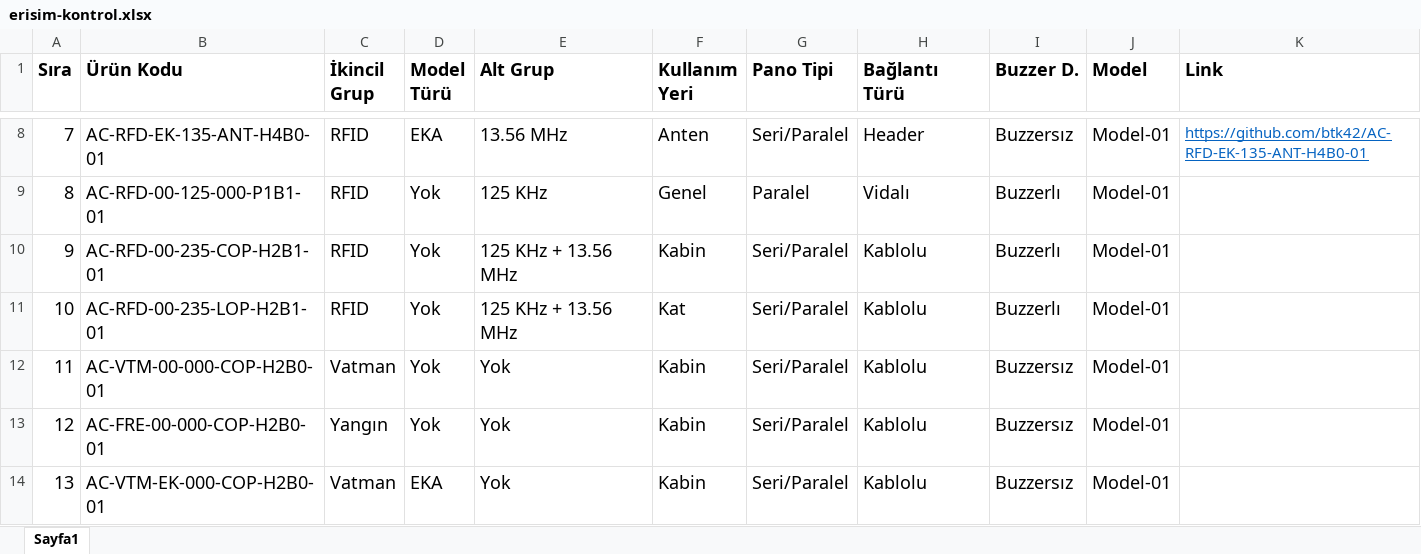
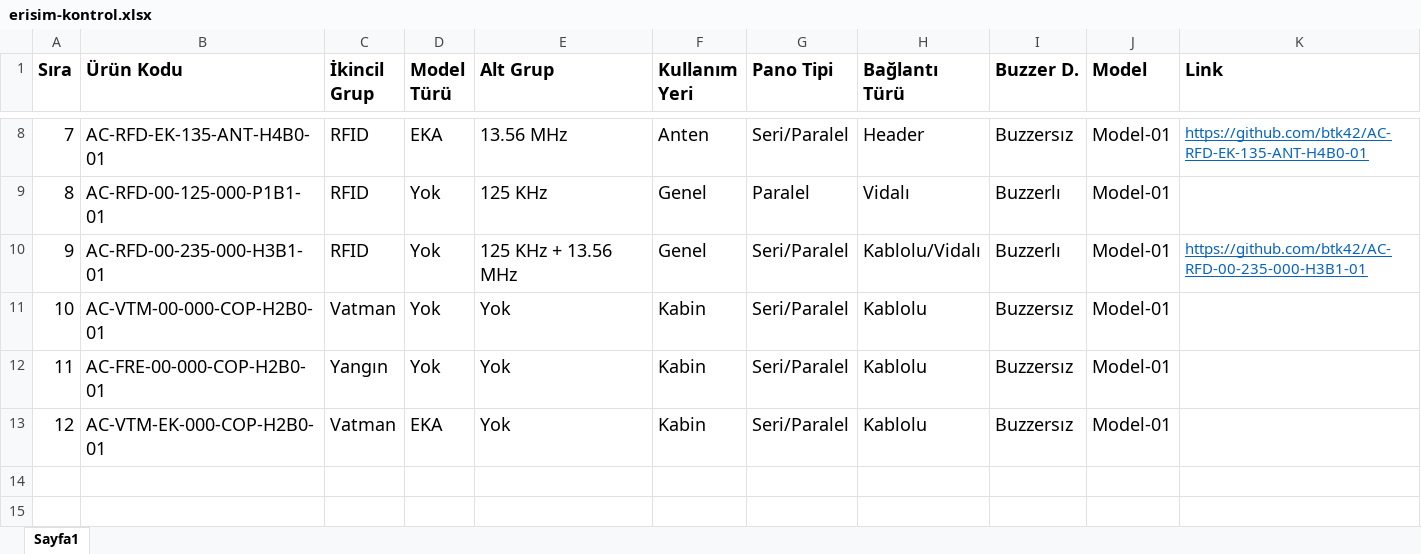
Before and after one commit to btk42/btk42.github.io, an Excel workbook: pages/erisim-kontrol.xlsx, sheet Sayfa1, drawn as a sheet; only a part is shown, gaps mark what is left out; values as stored, in another font and other column widths than the file's, no borders; removed rows and columns are numbered as before the commit, all else as after; the diff names each change by its address in the sheet, - before the commit and + after, or states it on an @@ line.

Commit message:
Multi RFID Kartlı geçiş projesinin kodu güncellendi URL uzantısı eklendi.

```diff
--- a/pages/erisim-kontrol.xlsx (sheet Sayfa1)
+++ b/pages/erisim-kontrol.xlsx (sheet Sayfa1)
-B10 (Ürün Kodu): AC-RFD-00-235-COP-H2B1-01
+B10 (Ürün Kodu): AC-RFD-00-235-000-H3B1-01
-F10 (Kullanım Yeri): Kabin
+F10 (Kullanım Yeri): Genel
-H10 (Bağlantı Türü): Kablolu
+H10 (Bağlantı Türü): Kablolu/Vidalı
-K10 (Link): (empty)
+K10 (Link): https://github.com/btk42/AC-RFD-00-235-000-H3B1-01
-row 11: 10 | AC-RFD-00-235-LOP-H2B1-01 | RFID | Yok | 125 KHz + 13.56 MHz | Kat | Seri/Paralel | Kablolu | Buzzerlı | Model-01
@@ column A (Sıra) renumbered from row 11 down @@
```
